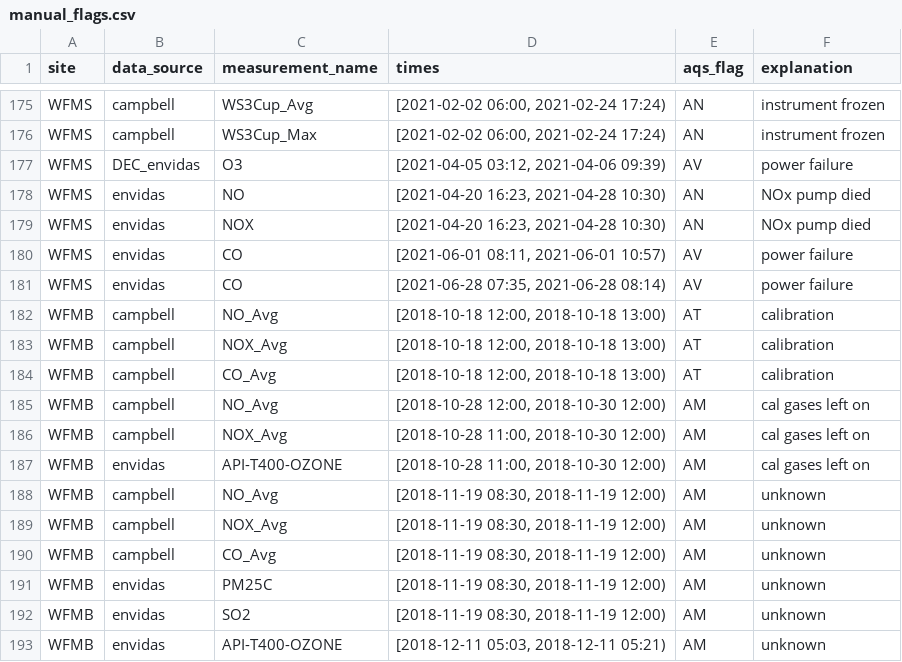
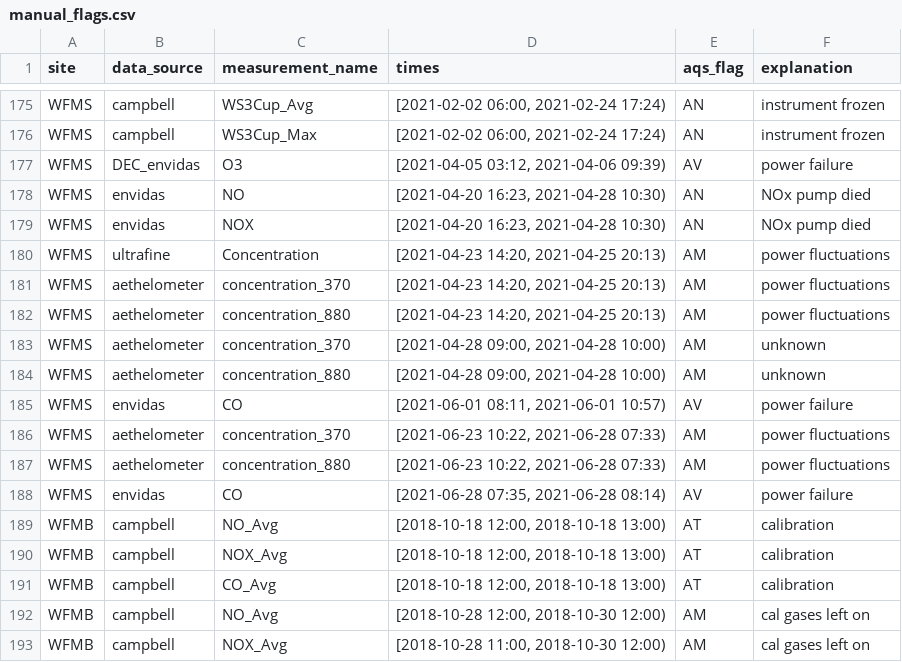
Before and after one commit to ASRCsoft/atmoschem.process, a CSV file: analysis/config/manual_flags.csv, drawn as a sheet; only a part is shown, gaps mark what is left out; the shorter side is filled out with more unchanged rows.

Commit message:
Add remaining 2021 2nd quarter WFMS flags. Closes #120

```diff
--- a/analysis/config/manual_flags.csv
+++ b/analysis/config/manual_flags.csv
@@ -179,3 +179,10 @@ WFMS,envidas,NO,"[2021-04-20 16:23, 2021-04-28 10:30)",AN,NOx pump died
 WFMS,envidas,NOX,"[2021-04-20 16:23, 2021-04-28 10:30)",AN,NOx pump died
+WFMS,ultrafine,Concentration,"[2021-04-23 14:20, 2021-04-25 20:13)",AM,power fluctuations
+WFMS,aethelometer,concentration_370,"[2021-04-23 14:20, 2021-04-25 20:13)",AM,power fluctuations
+WFMS,aethelometer,concentration_880,"[2021-04-23 14:20, 2021-04-25 20:13)",AM,power fluctuations
+WFMS,aethelometer,concentration_370,"[2021-04-28 09:00, 2021-04-28 10:00)",AM,unknown
+WFMS,aethelometer,concentration_880,"[2021-04-28 09:00, 2021-04-28 10:00)",AM,unknown
 WFMS,envidas,CO,"[2021-06-01 08:11, 2021-06-01 10:57)",AV,power failure
+WFMS,aethelometer,concentration_370,"[2021-06-23 10:22, 2021-06-28 07:33)",AM,power fluctuations
+WFMS,aethelometer,concentration_880,"[2021-06-23 10:22, 2021-06-28 07:33)",AM,power fluctuations
 WFMS,envidas,CO,"[2021-06-28 07:35, 2021-06-28 08:14)",AV,power failure
```
